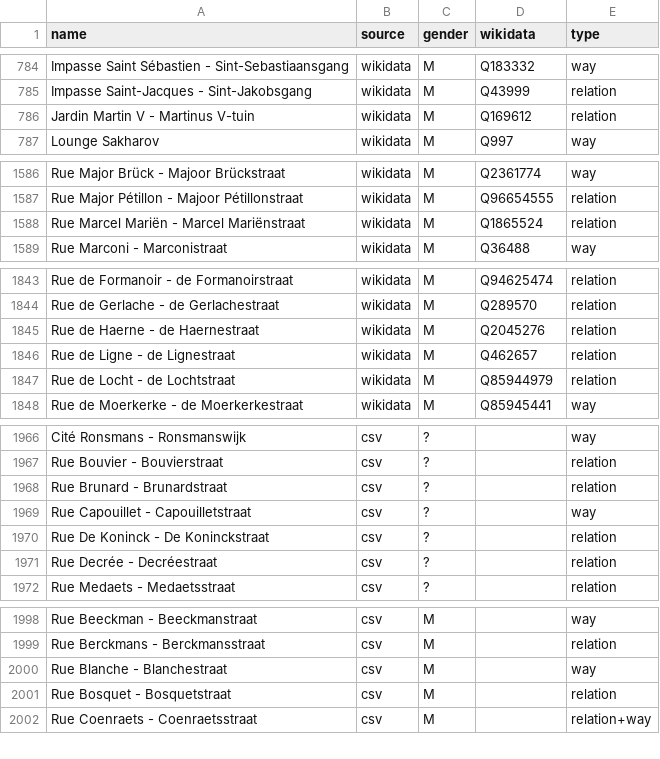
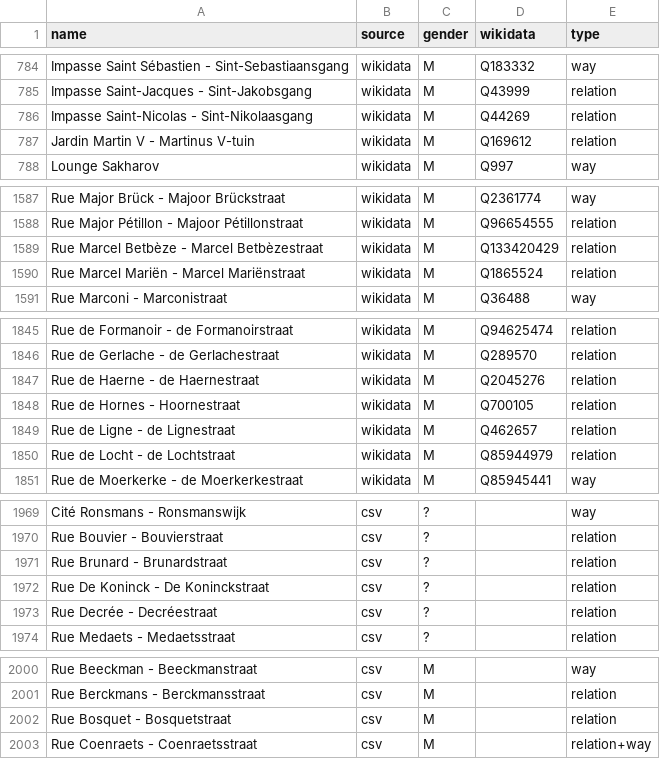
Before and after one commit to EqualStreetNames/equalstreetnames-brussels, a CSV file: data/gender.csv, drawn as a sheet; only a part is shown, gaps mark what is left out; the diff covers the shown part only.

```diff
--- a/data/gender.csv
+++ b/data/gender.csv
@@ -785,2 +785,3 @@ name,source,gender,wikidata,type
 "Impasse Saint-Jacques - Sint-Jakobsgang",wikidata,M,Q43999,relation
+"Impasse Saint-Nicolas - Sint-Nikolaasgang",wikidata,M,Q44269,relation
 "Jardin Martin V - Martinus V-tuin",wikidata,M,Q169612,relation
@@ -1587,2 +1588,3 @@ name,source,gender,wikidata,type
 "Rue Major Pétillon - Majoor Pétillonstraat",wikidata,M,Q96654555,relation
+"Rue Marcel Betbèze - Marcel Betbèzestraat",wikidata,M,Q133420429,relation
 "Rue Marcel Mariën - Marcel Mariënstraat",wikidata,M,Q1865524,relation
@@ -1845,2 +1847,3 @@ name,source,gender,wikidata,type
 "Rue de Haerne - de Haernestraat",wikidata,M,Q2045276,relation
+"Rue de Hornes - Hoornestraat",wikidata,M,Q700105,relation
 "Rue de Ligne - de Lignestraat",wikidata,M,Q462657,relation
@@ -1968,3 +1971,2 @@ name,source,gender,wikidata,type
 "Rue Brunard - Brunardstraat",csv,?,,relation
-"Rue Capouillet - Capouilletstraat",csv,?,,way
 "Rue De Koninck - De Koninckstraat",csv,?,,relation
@@ -1999,3 +2001,2 @@ name,source,gender,wikidata,type
 "Rue Berckmans - Berckmansstraat",csv,M,,relation
-"Rue Blanche - Blanchestraat",csv,M,,way
 "Rue Bosquet - Bosquetstraat",csv,M,,relation
```
Also changed, not shown: 2 removed rows and 23 edited cells elsewhere in this file, data/other.csv, 4 other files.
